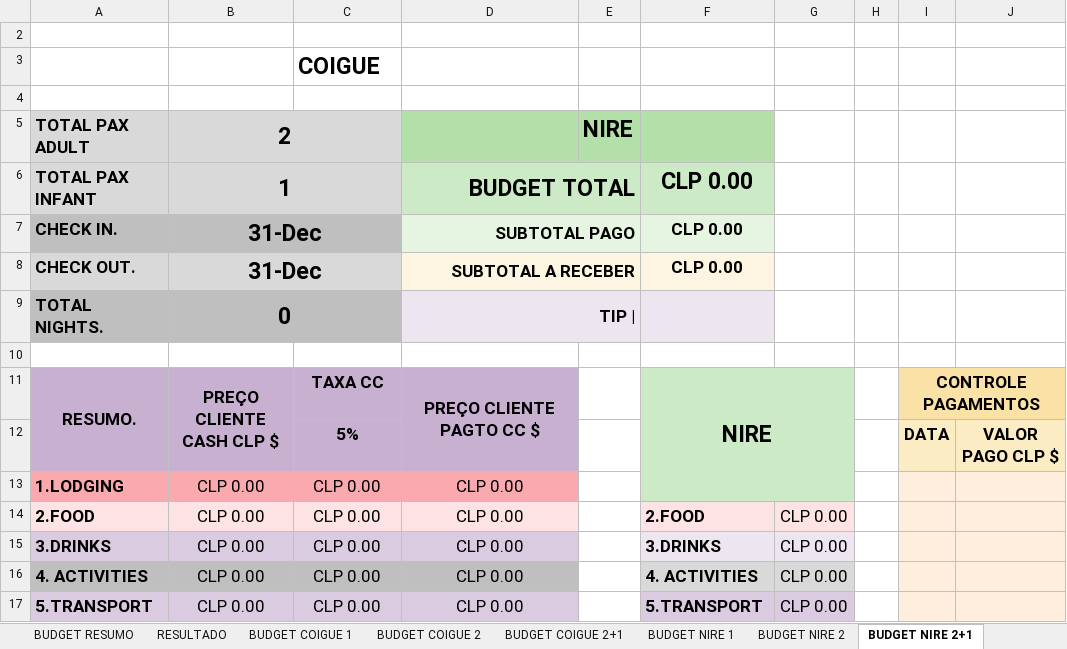
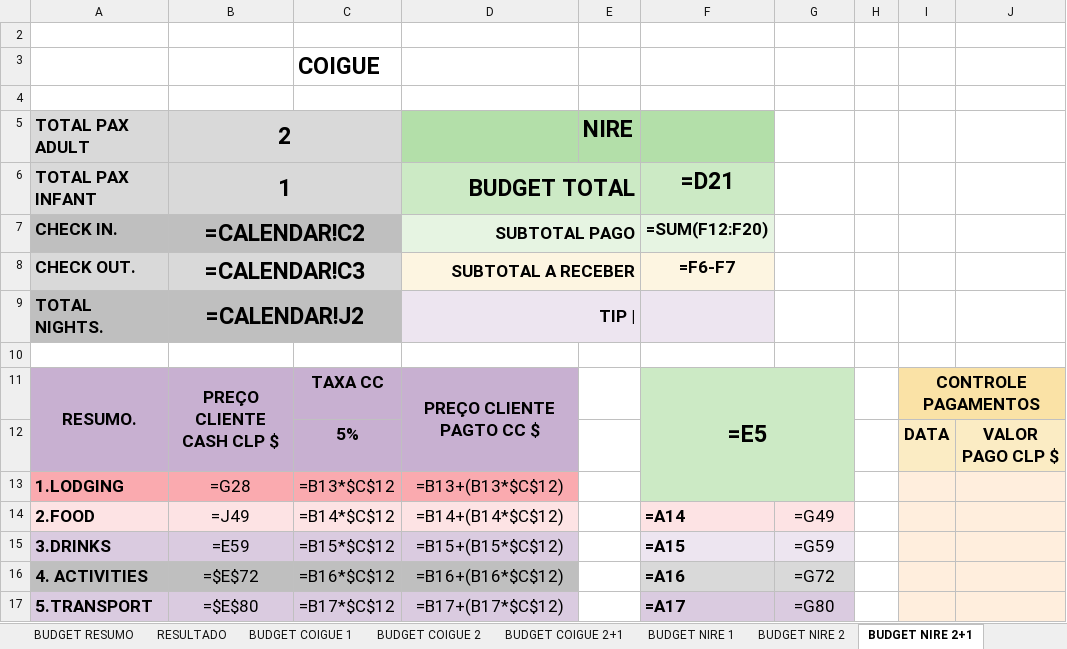
Before and after one commit to gustavozylbersztajn-source/mapu-orcamentos, an Excel workbook: assets/templates/planilha_orcamentos_python.xlsx, sheet BUDGET NIRE 2+1, drawn as a sheet; only a part is shown; values as stored, in another font and other column widths than the file's, no borders; formulas without a stored value are shown as written; the diff covers the shown part only; the diff names each change by its address in the sheet, - before the commit and + after, or states it on an @@ line.

```diff
--- a/assets/templates/planilha_orcamentos_python.xlsx (sheet BUDGET NIRE 2+1)
+++ b/assets/templates/planilha_orcamentos_python.xlsx (sheet BUDGET NIRE 2+1)
-F6: CLP 0.00
+F6: =D21
-B7: 31-Dec
+B7: =CALENDAR!C2
-F7: CLP 0.00
+F7: =SUM(F12:F20)
-B8: 31-Dec
+B8: =CALENDAR!C3
-F8: CLP 0.00
+F8: =F6-F7
-B9: 0
+B9: =CALENDAR!J2
-F11: NIRE
+F11: =E5
-B13: CLP 0.00
+B13: =G28
-C13: CLP 0.00
+C13: =B13*$C$12
-D13: CLP 0.00
+D13: =B13+(B13*$C$12)
-B14: CLP 0.00
+B14: =J49
-C14: CLP 0.00
+C14: =B14*$C$12
-D14: CLP 0.00
+D14: =B14+(B14*$C$12)
-F14: 2.FOOD
+F14: =A14
-G14: CLP 0.00
+G14: =G49
-B15: CLP 0.00
+B15: =E59
-C15: CLP 0.00
+C15: =B15*$C$12
-D15: CLP 0.00
+D15: =B15+(B15*$C$12)
-F15: 3.DRINKS
+F15: =A15
-G15: CLP 0.00
+G15: =G59
-B16: CLP 0.00
+B16: =$E$72
-C16: CLP 0.00
+C16: =B16*$C$12
-D16: CLP 0.00
+D16: =B16+(B16*$C$12)
-F16: 4. ACTIVITIES
+F16: =A16
-G16: CLP 0.00
+G16: =G72
-B17: CLP 0.00
+B17: =$E$80
-C17: CLP 0.00
+C17: =B17*$C$12
-D17: CLP 0.00
+D17: =B17+(B17*$C$12)
-F17: 5.TRANSPORT
+F17: =A17
-G17: CLP 0.00
+G17: =G80
```
Also changed, not shown: 50 added rows, 50 removed rows and 49 edited cells elsewhere in this sheet, sheet BUDGET RESUMO, sheet BUDGET COIGUE 1, sheet BUDGET COIGUE 2+1, sheet BUDGET COIGUE 2, sheet BUDGET CORCOVADO 2, sheet BUDGET CORCOVADO 4+1, 20 more sheets, hidden cells, charts or pictures, 4 other files.
